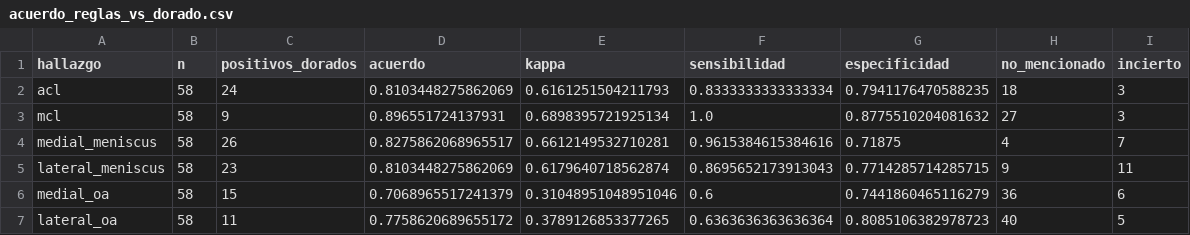
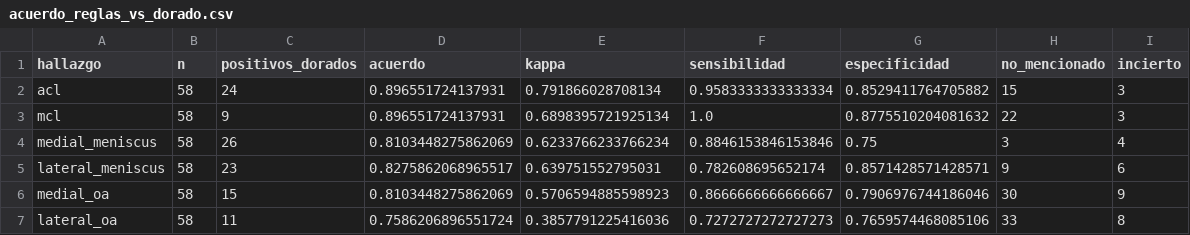
Before and after one commit to therockbeats/parcial-mia203, a CSV file: p1_rodilla/reports/tablas/acuerdo_reglas_vs_dorado.csv, drawn as a sheet; only a part is shown; the diff covers the shown part only.

```diff
--- a/p1_rodilla/reports/tablas/acuerdo_reglas_vs_dorado.csv
+++ b/p1_rodilla/reports/tablas/acuerdo_reglas_vs_dorado.csv
@@ -1,7 +1,7 @@
 hallazgo,n,positivos_dorados,acuerdo,kappa,sensibilidad,especificidad,no_mencionado,incierto
-acl,58,24,0.8103448275862069,0.6161251504211793,0.8333333333333334,0.7941176470588235,18,3
-mcl,58,9,0.896551724137931,0.6898395721925134,1.0,0.8775510204081632,27,3
-medial_meniscus,58,26,0.8275862068965517,0.6612149532710281,0.9615384615384616,0.71875,4,7
-lateral_meniscus,58,23,0.8103448275862069,0.6179640718562874,0.8695652173913043,0.7714285714285715,9,11
-medial_oa,58,15,0.7068965517241379,0.31048951048951046,0.6,0.7441860465116279,36,6
-lateral_oa,58,11,0.7758620689655172,0.3789126853377265,0.6363636363636364,0.8085106382978723,40,5
+acl,58,24,0.896551724137931,0.791866028708134,0.9583333333333334,0.8529411764705882,15,3
+mcl,58,9,0.896551724137931,0.6898395721925134,1.0,0.8775510204081632,22,3
+medial_meniscus,58,26,0.8103448275862069,0.6233766233766234,0.8846153846153846,0.75,3,4
+lateral_meniscus,58,23,0.8275862068965517,0.639751552795031,0.782608695652174,0.8571428571428571,9,6
+medial_oa,58,15,0.8103448275862069,0.5706594885598923,0.8666666666666667,0.7906976744186046,30,9
+lateral_oa,58,11,0.7586206896551724,0.3857791225416036,0.7272727272727273,0.7659574468085106,33,8
```
Also changed, not shown: 36 edited cells elsewhere in this file, p1_rodilla/reports/tablas/acuerdo_reglas_desarrollo.csv, p1_rodilla/reports/tablas/acuerdo_reglas_historial.csv, 3 other files.
